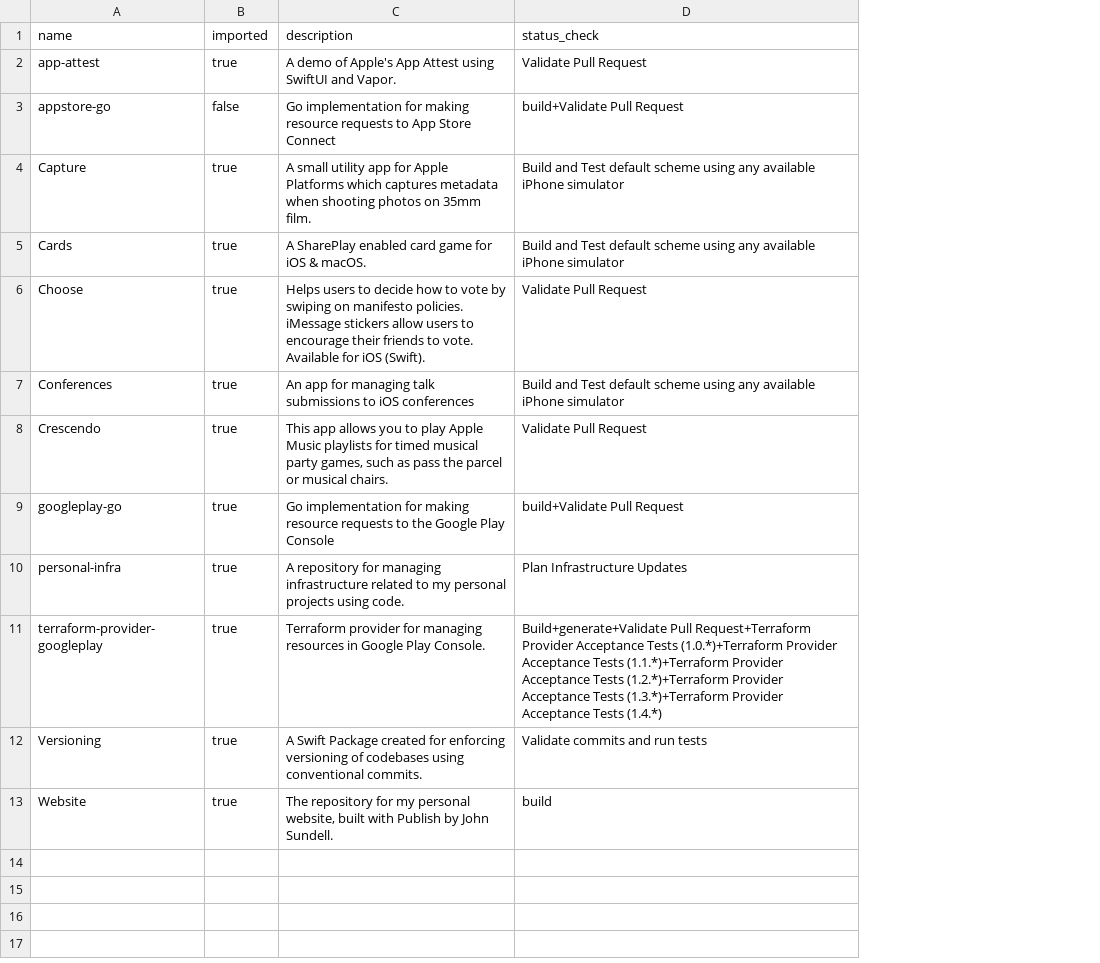
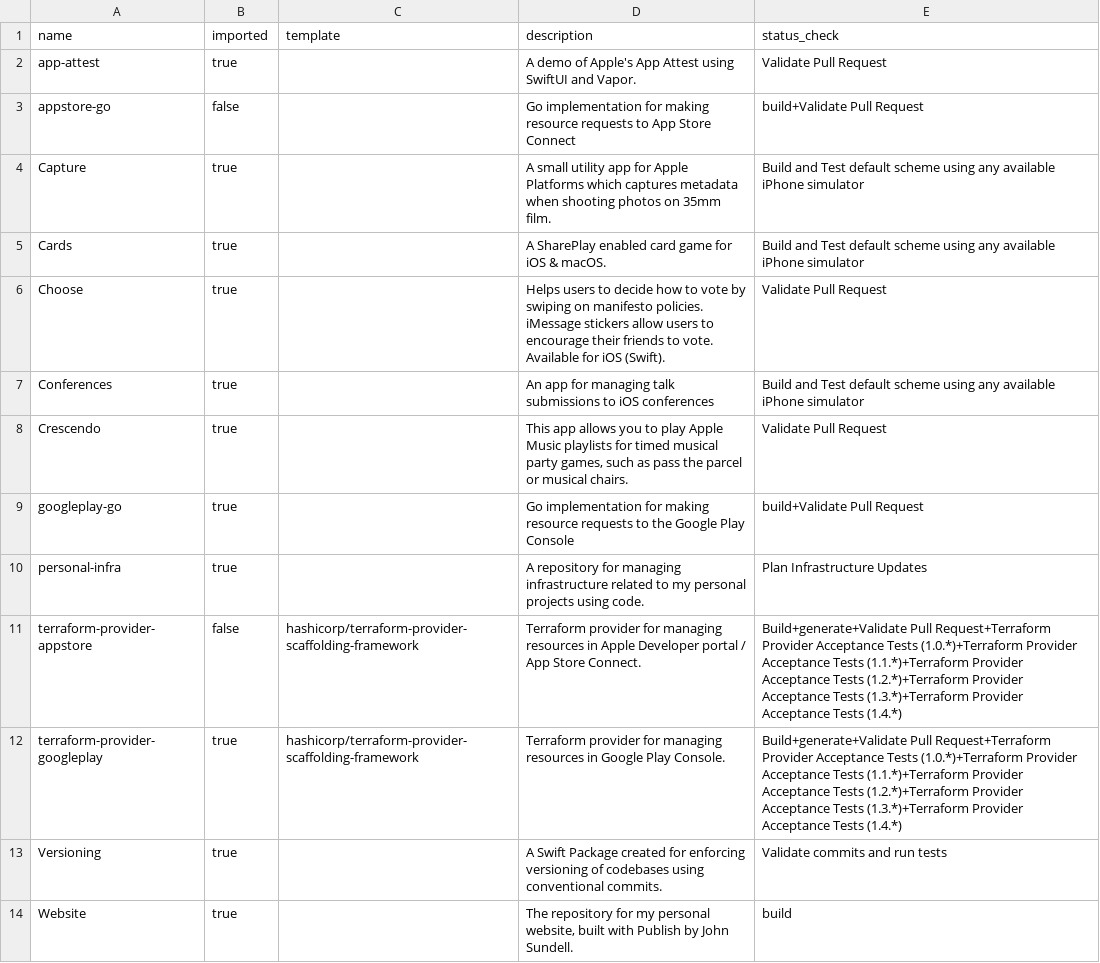
Before and after one commit to Oliver-Binns/personal-infra, a CSV file: repositories.csv, drawn as a sheet; the diff names each change by its address in the sheet, - before the commit and + after, or states it on an @@ line.

Commit message:
feat: create App Store Terraform provider from template (#15)

```diff
--- a/repositories.csv
+++ b/repositories.csv
+column C (template), row 12: hashicorp/terraform-provider-scaffolding-framework
+row 11: terraform-provider-appstore | false | hashicorp/terraform-provider-scaffolding-framework | Terraform provider for managing resources in Apple Developer portal / App Store Connect. | Build+generate+Validate Pull Request+Terraform Provider Acceptance Tests (1.0.*)+Terraform Provider Acceptance Tests (1.1.*)+Terraform Provider Acceptance Tests (1.2.*)+Terraform Provider Acceptance Tests (1.3.*)+Terraform Provider Acceptance Tests (1.4.*)
```
Also changed, not shown: 1 other file.
